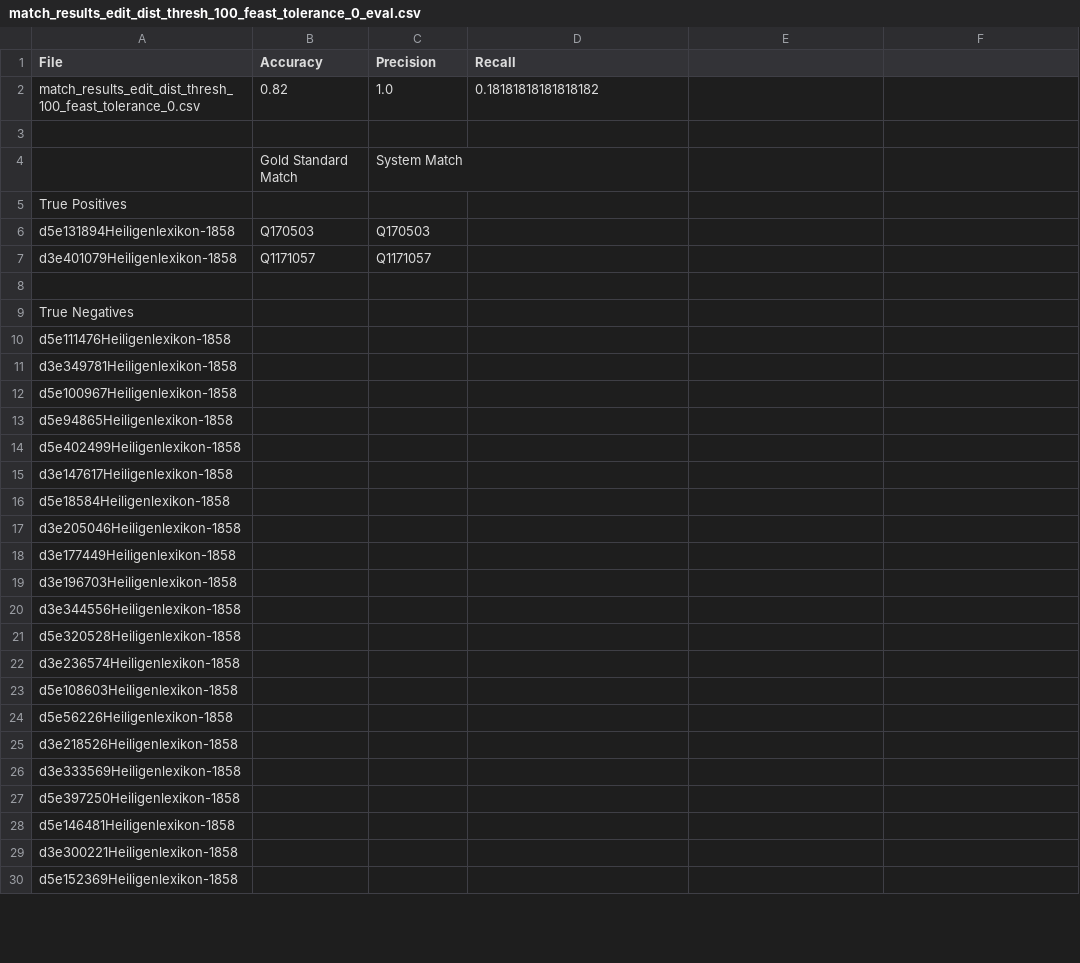
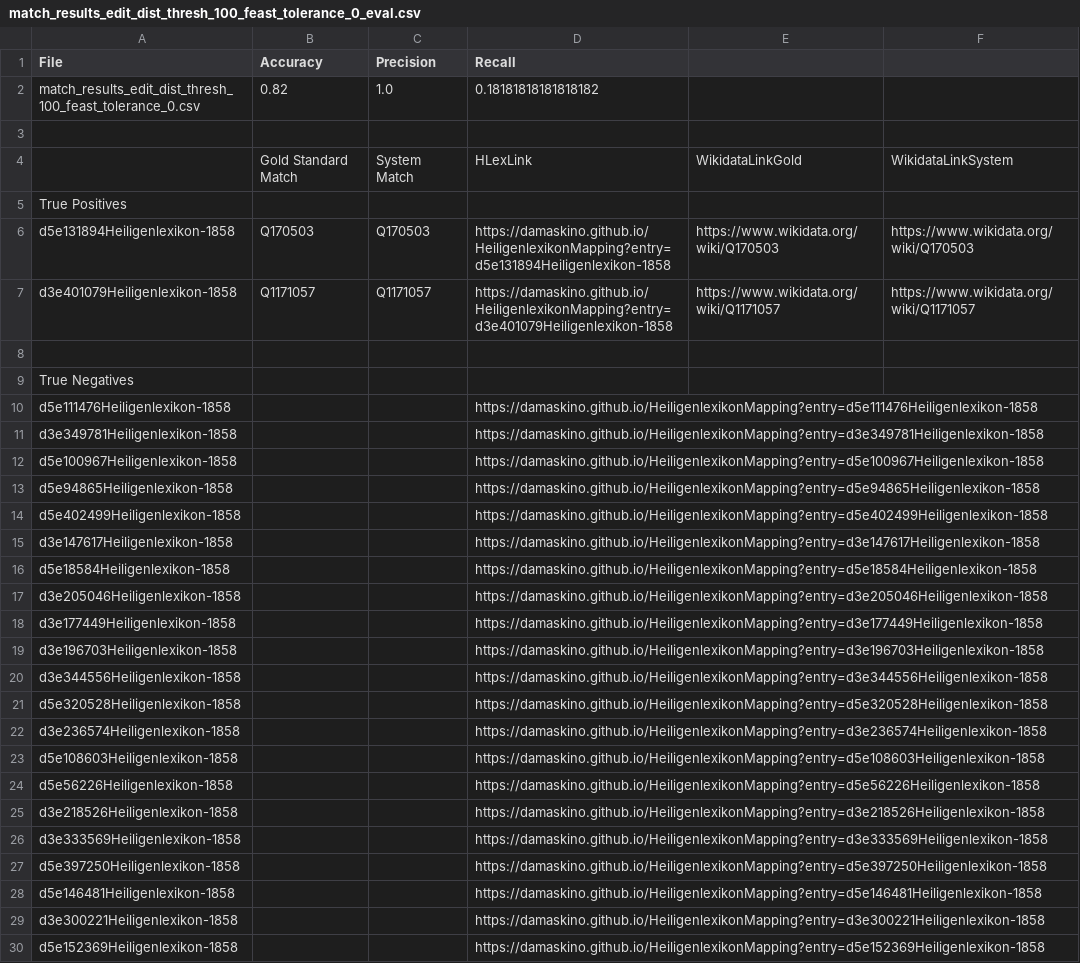
Before and after one commit to damaskino/HeiligenlexikonMapping, a CSV file: src/bm25/evaluation/match_results_edit_dist_thresh_100_feast_tolerance_0_eval.csv, drawn as a sheet; only a part is shown; the diff covers the shown part only.

```diff
--- a/src/bm25/evaluation/match_results_edit_dist_thresh_100_feast_tolerance_0_eval.csv
+++ b/src/bm25/evaluation/match_results_edit_dist_thresh_100_feast_tolerance_0_eval.csv
@@ -3,28 +3,28 @@ match_results_edit_dist_thresh_100_feast_tolerance_0.csv;0.82;1.0;0.181818181818
 
-;Gold Standard Match; System Match
+;Gold Standard Match; System Match;HLexLink;WikidataLinkGold;WikidataLinkSystem
 True Positives
-d5e131894Heiligenlexikon-1858;Q170503;Q170503
-d3e401079Heiligenlexikon-1858;Q1171057;Q1171057
+d5e131894Heiligenlexikon-1858;Q170503;Q170503;https://damaskino.github.io/HeiligenlexikonMapping?entry=d5e131894Heiligenlexikon-1858;https://www.wikidata.org/wiki/Q170503;https://www.wikidata.org/wiki/Q170503
+d3e401079Heiligenlexikon-1858;Q1171057;Q1171057;https://damaskino.github.io/HeiligenlexikonMapping?entry=d3e401079Heiligenlexikon-1858;https://www.wikidata.org/wiki/Q1171057;https://www.wikidata.org/wiki/Q1171057
 
 True Negatives
-d5e111476Heiligenlexikon-1858;;
-d3e349781Heiligenlexikon-1858;;
-d5e100967Heiligenlexikon-1858;;
-d5e94865Heiligenlexikon-1858;;
-d5e402499Heiligenlexikon-1858;;
-d3e147617Heiligenlexikon-1858;;
-d5e18584Heiligenlexikon-1858;;
-d3e205046Heiligenlexikon-1858;;
-d3e177449Heiligenlexikon-1858;;
-d3e196703Heiligenlexikon-1858;;
-d3e344556Heiligenlexikon-1858;;
-d5e320528Heiligenlexikon-1858;;
-d3e236574Heiligenlexikon-1858;;
-d5e108603Heiligenlexikon-1858;;
-d5e56226Heiligenlexikon-1858;;
-d3e218526Heiligenlexikon-1858;;
-d3e333569Heiligenlexikon-1858;;
-d5e397250Heiligenlexikon-1858;;
-d5e146481Heiligenlexikon-1858;;
-d3e300221Heiligenlexikon-1858;;
-d5e152369Heiligenlexikon-1858;;
+d5e111476Heiligenlexikon-1858;;;https://damaskino.github.io/HeiligenlexikonMapping?entry=d5e111476Heiligenlexikon-1858;;
+d3e349781Heiligenlexikon-1858;;;https://damaskino.github.io/HeiligenlexikonMapping?entry=d3e349781Heiligenlexikon-1858;;
+d5e100967Heiligenlexikon-1858;;;https://damaskino.github.io/HeiligenlexikonMapping?entry=d5e100967Heiligenlexikon-1858;;
+d5e94865Heiligenlexikon-1858;;;https://damaskino.github.io/HeiligenlexikonMapping?entry=d5e94865Heiligenlexikon-1858;;
+d5e402499Heiligenlexikon-1858;;;https://damaskino.github.io/HeiligenlexikonMapping?entry=d5e402499Heiligenlexikon-1858;;
+d3e147617Heiligenlexikon-1858;;;https://damaskino.github.io/HeiligenlexikonMapping?entry=d3e147617Heiligenlexikon-1858;;
+d5e18584Heiligenlexikon-1858;;;https://damaskino.github.io/HeiligenlexikonMapping?entry=d5e18584Heiligenlexikon-1858;;
+d3e205046Heiligenlexikon-1858;;;https://damaskino.github.io/HeiligenlexikonMapping?entry=d3e205046Heiligenlexikon-1858;;
+d3e177449Heiligenlexikon-1858;;;https://damaskino.github.io/HeiligenlexikonMapping?entry=d3e177449Heiligenlexikon-1858;;
+d3e196703Heiligenlexikon-1858;;;https://damaskino.github.io/HeiligenlexikonMapping?entry=d3e196703Heiligenlexikon-1858;;
+d3e344556Heiligenlexikon-1858;;;https://damaskino.github.io/HeiligenlexikonMapping?entry=d3e344556Heiligenlexikon-1858;;
+d5e320528Heiligenlexikon-1858;;;https://damaskino.github.io/HeiligenlexikonMapping?entry=d5e320528Heiligenlexikon-1858;;
+d3e236574Heiligenlexikon-1858;;;https://damaskino.github.io/HeiligenlexikonMapping?entry=d3e236574Heiligenlexikon-1858;;
+d5e108603Heiligenlexikon-1858;;;https://damaskino.github.io/HeiligenlexikonMapping?entry=d5e108603Heiligenlexikon-1858;;
+d5e56226Heiligenlexikon-1858;;;https://damaskino.github.io/HeiligenlexikonMapping?entry=d5e56226Heiligenlexikon-1858;;
+d3e218526Heiligenlexikon-1858;;;https://damaskino.github.io/HeiligenlexikonMapping?entry=d3e218526Heiligenlexikon-1858;;
+d3e333569Heiligenlexikon-1858;;;https://damaskino.github.io/HeiligenlexikonMapping?entry=d3e333569Heiligenlexikon-1858;;
+d5e397250Heiligenlexikon-1858;;;https://damaskino.github.io/HeiligenlexikonMapping?entry=d5e397250Heiligenlexikon-1858;;
+d5e146481Heiligenlexikon-1858;;;https://damaskino.github.io/HeiligenlexikonMapping?entry=d5e146481Heiligenlexikon-1858;;
+d3e300221Heiligenlexikon-1858;;;https://damaskino.github.io/HeiligenlexikonMapping?entry=d3e300221Heiligenlexikon-1858;;
+d5e152369Heiligenlexikon-1858;;;https://damaskino.github.io/HeiligenlexikonMapping?entry=d5e152369Heiligenlexikon-1858;;
```
Also changed, not shown: 36 edited cells elsewhere in this file, src/bm25/evaluation/match_results_edit_dist_thresh_70_feast_tolerance_0_eval.csv, src/bm25/evaluation/match_results_edit_dist_thresh_80_feast_tolerance_0_eval.csv, 4 other files.
